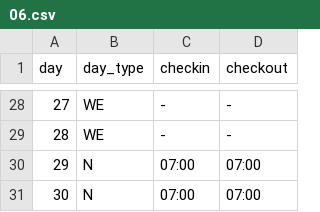
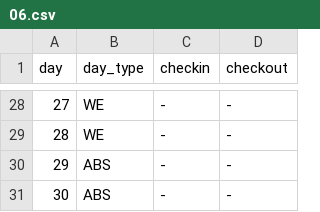
Before and after one commit to rafaelbco/rbco.timesheet, a CSV file: db/2015/06.csv, drawn as a sheet; only a part is shown, gaps mark what is left out; the diff covers the shown part only.

```diff
--- a/db/2015/06.csv
+++ b/db/2015/06.csv
@@ -29,3 +29,3 @@ day,day_type,checkin,checkout
 28,WE,-,-
-29,N,07:00,07:00
-30,N,07:00,07:00
+29,ABS,-,-
+30,ABS,-,-
```
Also changed, not shown: 26 edited cells elsewhere in this file, db/2015/07.csv, 6 other files.
